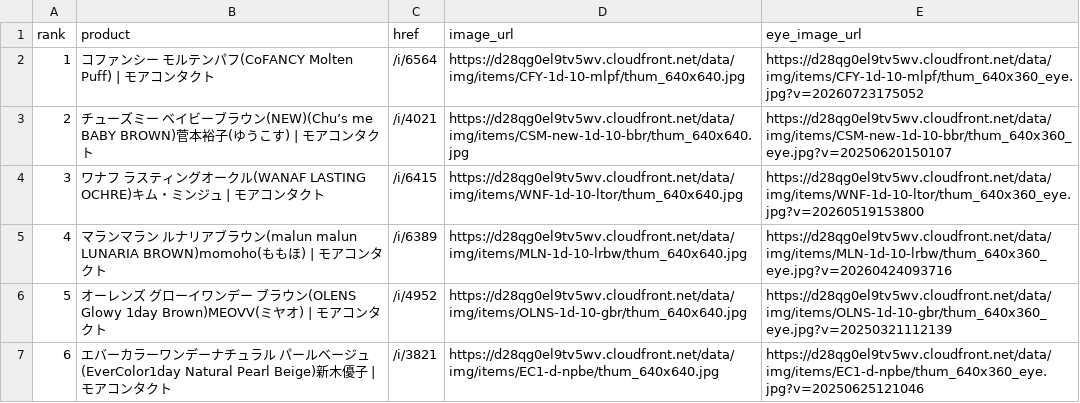
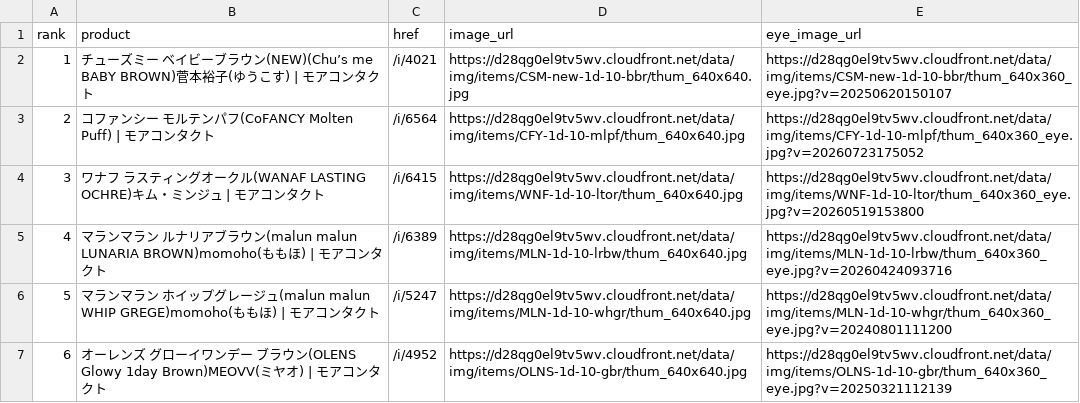
Before and after one commit to imsubin724-design/-, a CSV file: today.csv, drawn as a sheet; removed rows and columns are numbered as before the commit, all else as after; the diff names each change by its address in the sheet, - before the commit and + after, or states it on an @@ line.

```diff
--- a/today.csv
+++ b/today.csv
@@ row 3 moved to row 2: 1 @@
@@ column A (rank) renumbered between rows 3 and 7 @@
+row 6: 5 | マランマラン ホイップグレージュ(malun malun WHIP GREGE)momoho(ももほ) | モアコンタクト | /i/5247 | https://d28qg0el9tv5wv.cloudfront.net/data/img/items/MLN-1d-10-whgr/thum_640x640.jpg | https://d28qg0el9tv5wv.cloudfront.net/data/img/items/MLN-1d-10-whgr/thum_640x360_eye.jpg?v=20240801111200
-row 7: 6 | エバーカラーワンデーナチュラル パールベージュ(EverColor1day Natural Pearl Beige)新木優子 | モアコンタクト | /i/3821 | https://d28qg0el9tv5wv.cloudfront.net/data/img/items/EC1-d-npbe/thum_640x640.jpg | https://d28qg0el9tv5wv.cloudfront.net/data/img/items/EC1-d-npbe/thum_640x360_eye.jpg?v=20250625121046
```
Also changed, not shown: queen_eyes_today.csv, trend_history.csv, 6 other files.
